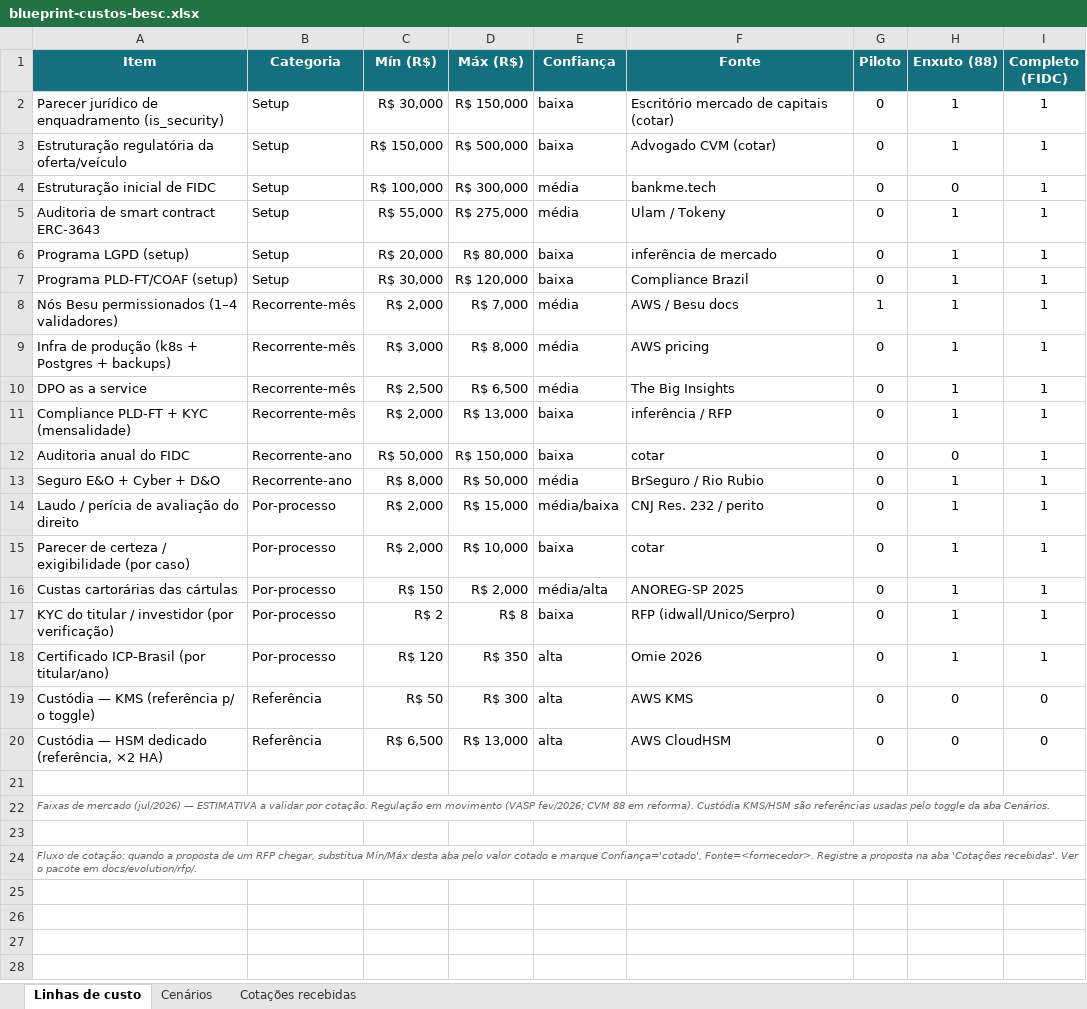
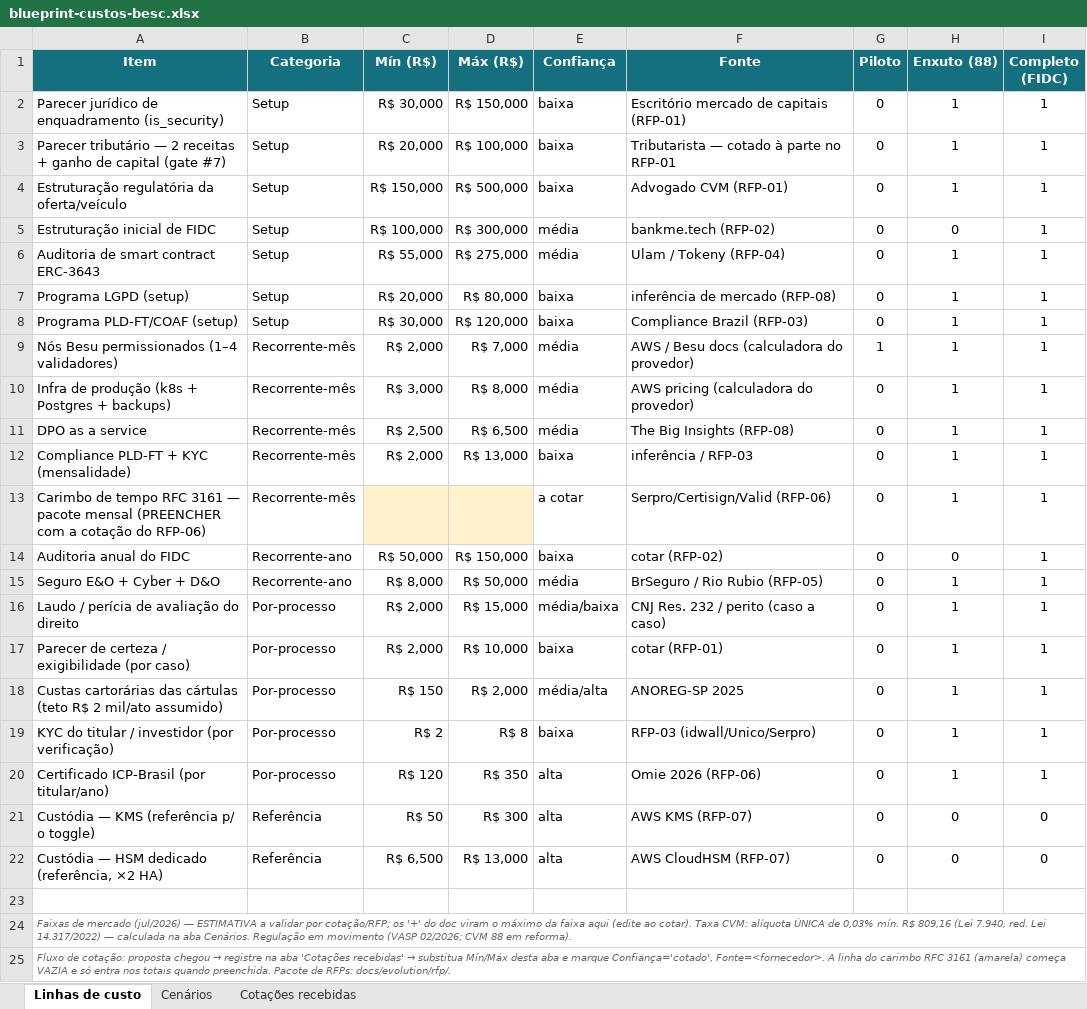
Before and after one commit to FlavioNeto11/devops, an Excel workbook: apps/besc/docs/evolution/blueprint-custos-besc.xlsx, sheet Linhas de custo, drawn as a sheet; values as stored, in another font and other column widths than the file's, no borders; removed rows and columns are numbered as before the commit, all else as after; the diff names each change by its address in the sheet, - before the commit and + after, or states it on an @@ line.

```diff
--- a/apps/besc/docs/evolution/blueprint-custos-besc.xlsx (sheet Linhas de custo)
+++ b/apps/besc/docs/evolution/blueprint-custos-besc.xlsx (sheet Linhas de custo)
-F2 (Fonte): Escritório mercado de capitais (cotar)
+F2 (Fonte): Escritório mercado de capitais (RFP-01)
+row 3: Parecer tributário — 2 receitas + ganho de capital (gate #7) | Setup | R$ 20,000 | R$ 100,000 | baixa | Tributarista — cotado à parte no RFP-01 | 0 | 1 | 1
-F4 (Fonte): Advogado CVM (cotar)
+F4 (Fonte): Advogado CVM (RFP-01)
-F5 (Fonte): bankme.tech
+F5 (Fonte): bankme.tech (RFP-02)
-F6 (Fonte): Ulam / Tokeny
+F6 (Fonte): Ulam / Tokeny (RFP-04)
-F7 (Fonte): inferência de mercado
+F7 (Fonte): inferência de mercado (RFP-08)
-F8 (Fonte): Compliance Brazil
+F8 (Fonte): Compliance Brazil (RFP-03)
-F9 (Fonte): AWS / Besu docs
+F9 (Fonte): AWS / Besu docs (calculadora do provedor)
-F10 (Fonte): AWS pricing
+F10 (Fonte): AWS pricing (calculadora do provedor)
-F11 (Fonte): The Big Insights
+F11 (Fonte): The Big Insights (RFP-08)
-F12 (Fonte): inferência / RFP
+F12 (Fonte): inferência / RFP-03
+row 13: Carimbo de tempo RFC 3161 — pacote mensal (PREENCHER com a cotação do RFP-06) | Recorrente-mês |  |  | a cotar | Serpro/Certisign/Valid (RFP-06) | 0 | 1 | 1
-F14 (Fonte): cotar
+F14 (Fonte): cotar (RFP-02)
-F15 (Fonte): BrSeguro / Rio Rubio
+F15 (Fonte): BrSeguro / Rio Rubio (RFP-05)
-F16 (Fonte): CNJ Res. 232 / perito
+F16 (Fonte): CNJ Res. 232 / perito (caso a caso)
-F17 (Fonte): cotar
+F17 (Fonte): cotar (RFP-01)
-A18 (Item): …das cártulas
+A18 (Item): …das cártulas (teto R$ 2 mil/ato assumido)
-F19 (Fonte): RFP (idwall/Unico/Serpro)
+F19 (Fonte): RFP-03 (idwall/Unico/Serpro)
-F20 (Fonte): Omie 2026
+F20 (Fonte): Omie 2026 (RFP-06)
-F21 (Fonte): AWS KMS
+F21 (Fonte): AWS KMS (RFP-07)
-F22 (Fonte): AWS CloudHSM
+F22 (Fonte): AWS CloudHSM (RFP-07)
-A24 (Item): …validar por cotação. Regulação em movimento (VASP fev/2026; CVM 88 em reforma). Custódia KMS/HSM são referências usadas pelo toggle da aba Cenários.
+A24 (Item): …validar por cotação/RFP; os '+' do doc viram o máximo da faixa aqui (edite ao cotar). Taxa CVM: alíquota ÚNICA de 0,03% mín. R$ 809,16 (Lei 7.940, red. Lei 14.317/2022) — calculada na aba Cenários. Regulação em movimento (VASP 02/2026; CVM 88 em reforma).
-row 23: (empty)
@@ A25 (Item): …de cotação: quando a proposta de um RFP chegar, substitua Mín/Máx desta aba pelo valor cotado e marque Confiança='cotado', Fonte=<fornecedor>. Registre a proposta na aba 'Cotações recebidas'. Ver o pacote em docs/evolution/rfp/. → …de cotação: proposta chegou → registre na aba 'Cotações recebidas' → substitua Mín/Máx desta aba e marque Confiança='cotado', Fonte=<fornecedor>. A linha do carimbo RFC 3161 (amarela) começa VAZIA e só entra nos totais quando preenchida. Pacote de RFPs: docs/evolution/rfp/. @@
```
Also changed, not shown: sheet Cotações recebidas, sheet Cenários, formulas that keep their value, 5 other files.
